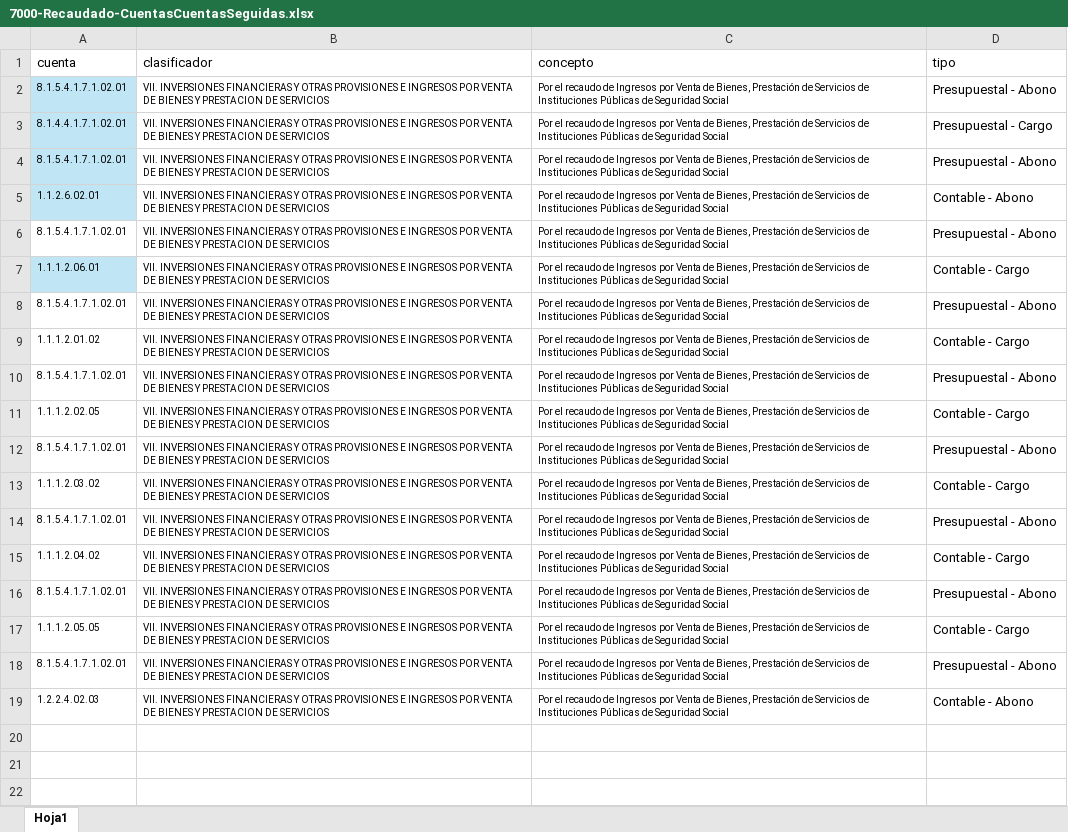
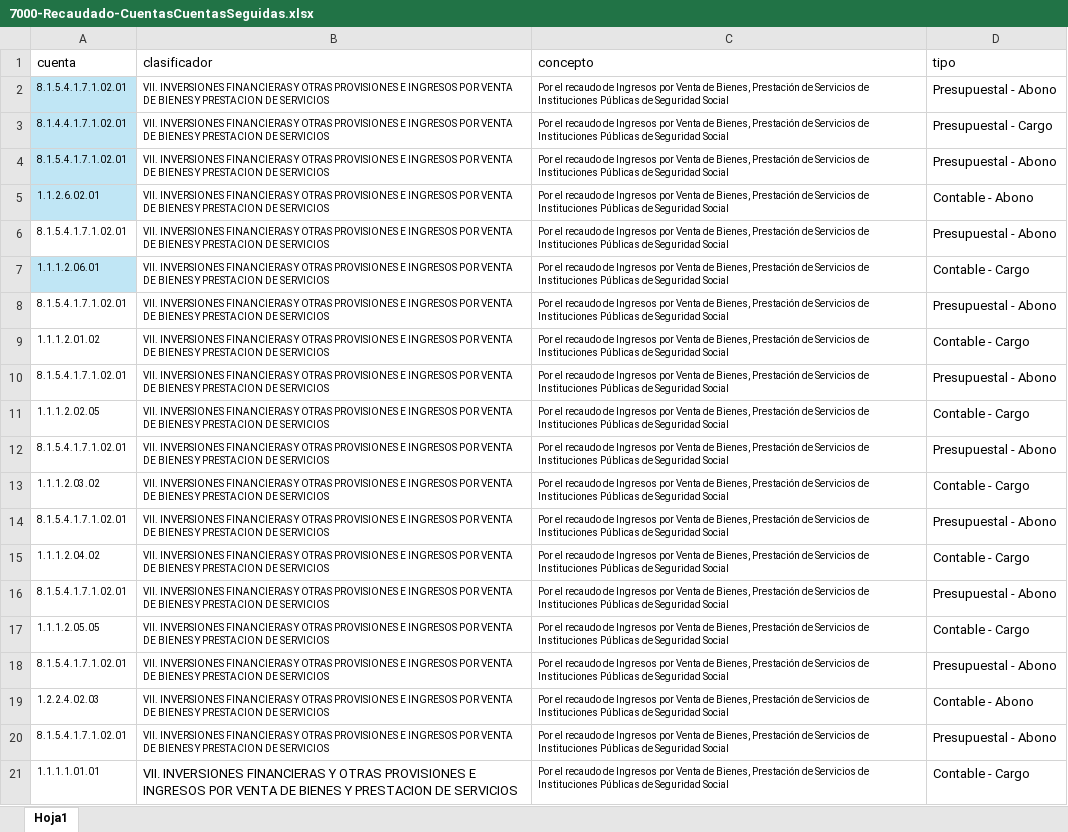
Before and after one commit to Gobierno-Electronico/SAC-IPE, an Excel workbook: public/CuentasCuentas/7000-Recaudado-CuentasCuentasSeguidas.xlsx, sheet Hoja1, drawn as a sheet; values as stored, in another font and other column widths than the file's, no borders; the diff names each change by its address in the sheet, - before the commit and + after, or states it on an @@ line.

Commit message:
Se agrega caja general a las cuentas contables cargo en préstamos recuperación

```diff
--- a/public/CuentasCuentas/7000-Recaudado-CuentasCuentasSeguidas.xlsx (sheet Hoja1)
+++ b/public/CuentasCuentas/7000-Recaudado-CuentasCuentasSeguidas.xlsx (sheet Hoja1)
+row 20: 8.1.5.4.1.7.1.02.01 | VII. INVERSIONES FINANCIERAS Y OTRAS PROVISIONES E INGRESOS POR VENTA DE BIENES Y PRESTACION DE SERVICIOS | Por el recaudo de Ingresos por Venta de Bienes, Prestación de Servicios de Instituciones Públicas de Seguridad Social | Presupuestal - Abono
+row 21: 1.1.1.1.01.01 | VII. INVERSIONES FINANCIERAS Y OTRAS PROVISIONES E INGRESOS POR VENTA DE BIENES Y PRESTACION DE SERVICIOS | Por el recaudo de Ingresos por Venta de Bienes, Prestación de Servicios de Instituciones Públicas de Seguridad Social | Contable - Cargo
```
Also changed, not shown: public/CuentasCuentas/7000-Recaudado-Renovacion-CuentasCuentasSeguidas.xlsx, public/Guia/7000-Recaudado-CuentasConceptos.xlsx, 2 other files.
